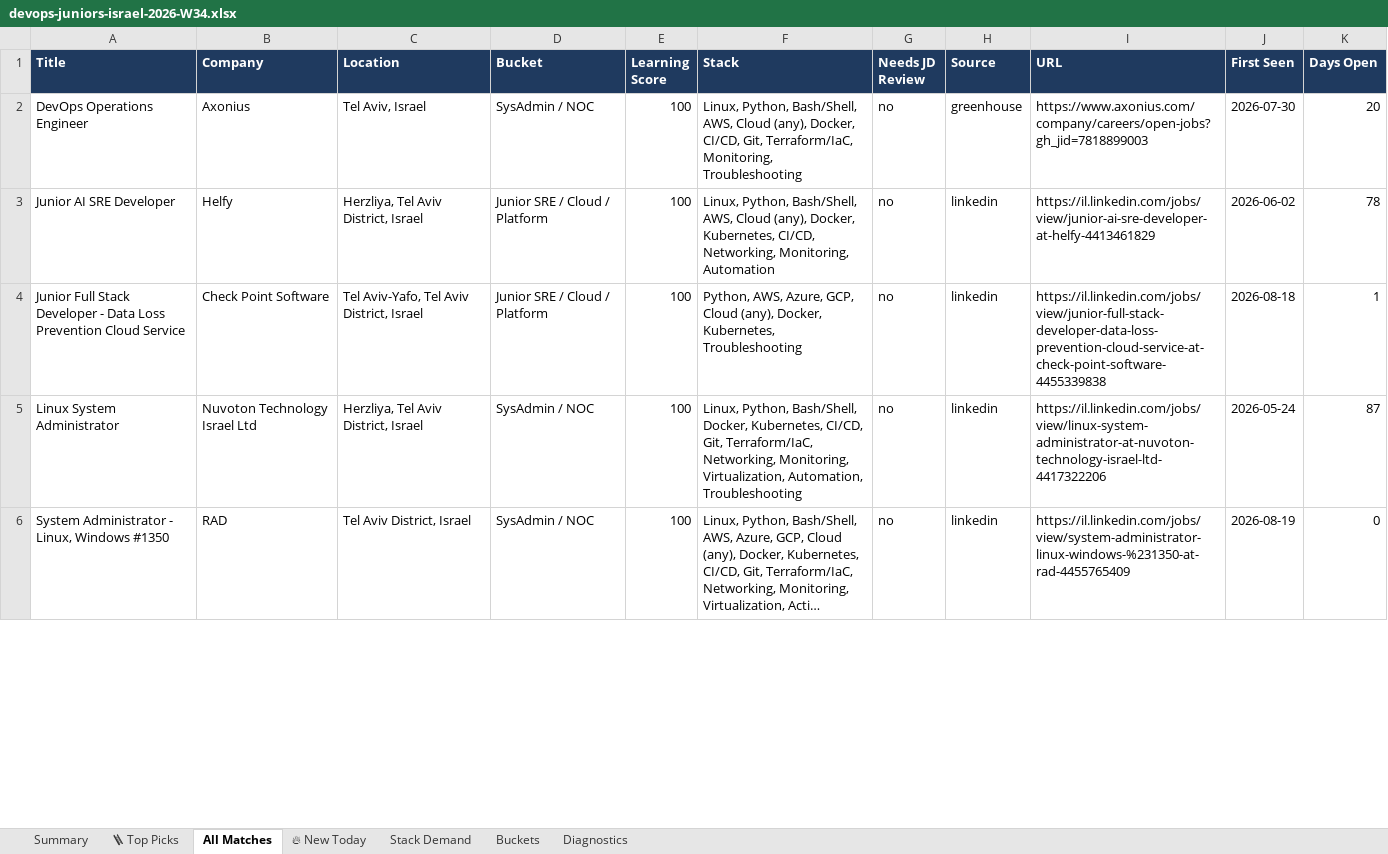
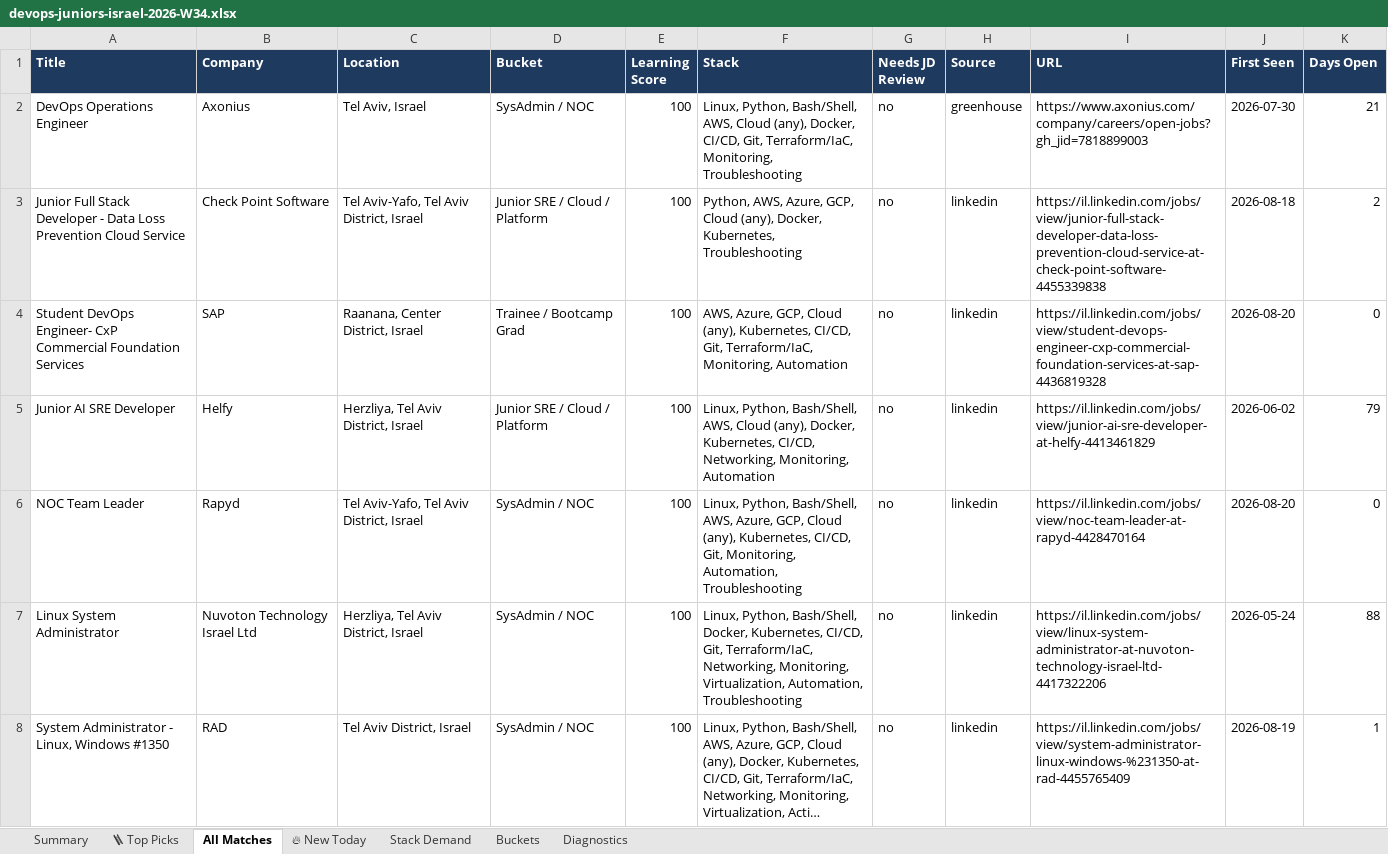
Before and after one commit to OrelBello/devops-market-data, an Excel workbook: reports/devops-juniors-israel-2026-W34.xlsx, sheet All Matches, drawn as a sheet; only a part is shown; long unchanged cells end in …; values as stored, in another font and other column widths than the file's, no borders; removed rows and columns are numbered as before the commit, all else as after; the diff covers the shown part only; the diff names each change by its address in the sheet, - before the commit and + after, or states it on an @@ line.

```diff
--- a/reports/devops-juniors-israel-2026-W34.xlsx (sheet All Matches)
+++ b/reports/devops-juniors-israel-2026-W34.xlsx (sheet All Matches)
-K2 (Days Open): 20
+K2 (Days Open): 21
-row 3: Junior AI SRE Developer | Helfy | Herzliya, Tel Aviv District, Israel | Junior SRE / Cloud / Platform | 100 | Linux, Python, Bash/Shell, AWS, Cloud (any), Docker, Kubernetes, CI/CD, Networking, Monitoring, Automation | no | linkedin | https://il.linkedin.com/jobs/view/junior-ai-sre-developer-at-helfy-4413461829 | 2026-06-02 | 78
-K3 (Days Open): 1
+K3 (Days Open): 2
+row 4: Student DevOps Engineer- CxP Commercial Foundation Services | SAP | Raanana, Center District, Israel | Trainee / Bootcamp Grad | 100 | AWS, Azure, GCP, Cloud (any), Kubernetes, CI/CD, Git, Terraform/IaC, Monitoring, Automation | no | linkedin | https://il.linkedin.com/jobs/view/student-devops-engineer-cxp-commercial-foundation-services-at-sap-4436819328 | 2026-08-20 | 0
+row 5: Junior AI SRE Developer | Helfy | Herzliya, Tel Aviv District, Israel | Junior SRE / Cloud / Platform | 100 | Linux, Python, Bash/Shell, AWS, Cloud (any), Docker, Kubernetes, CI/CD, Networking, Monitoring, Automation | no | linkedin | https://il.linkedin.com/jobs/view/junior-ai-sre-developer-at-helfy-4413461829 | 2026-06-02 | 79
+row 6: NOC Team Leader | Rapyd | Tel Aviv-Yafo, Tel Aviv District, Israel | SysAdmin / NOC | 100 | Linux, Python, Bash/Shell, AWS, Azure, GCP, Cloud (any), Kubernetes, CI/CD, Git, Monitoring, Automation, Troubleshooting | no | linkedin | https://il.linkedin.com/jobs/view/noc-team-leader-at-rapyd-4428470164 | 2026-08-20 | 0
-K7 (Days Open): 87
+K7 (Days Open): 88
-K8 (Days Open): 0
+K8 (Days Open): 1
```
Also changed, not shown: 11 added rows, 29 removed rows and 29 edited cells elsewhere in this sheet, sheet 🪜 Top Picks, sheet 🔥 New Today, sheet Stack Demand, sheet Summary, sheet Buckets, sheet Diagnostics, reports/devops-jobs-israel-2026-W34.xlsx, reports/devops-jobs-israel-latest.xlsx, 11 other files.
